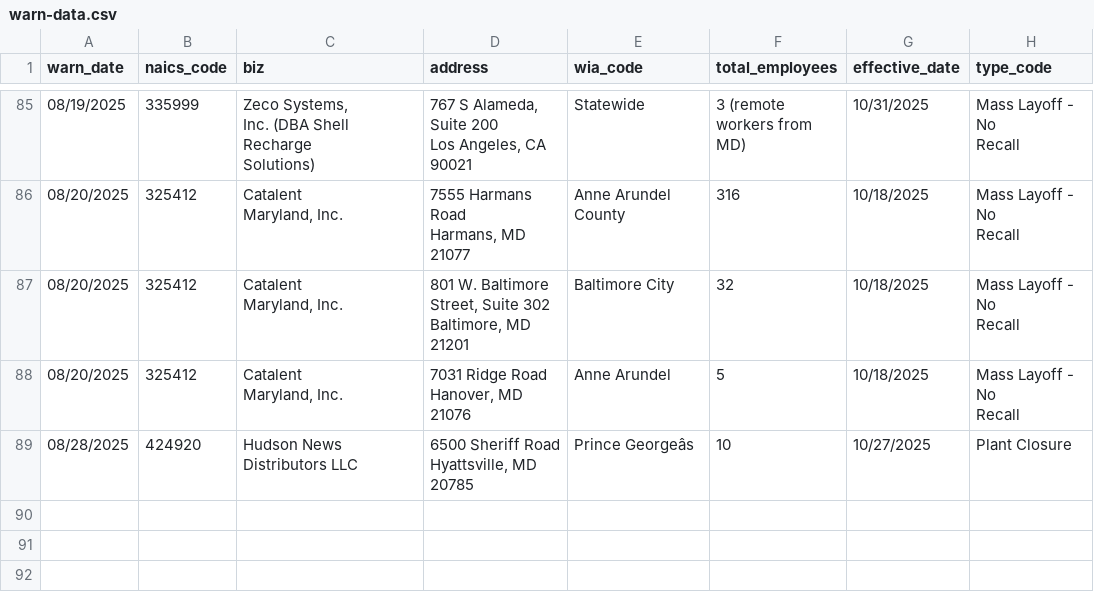
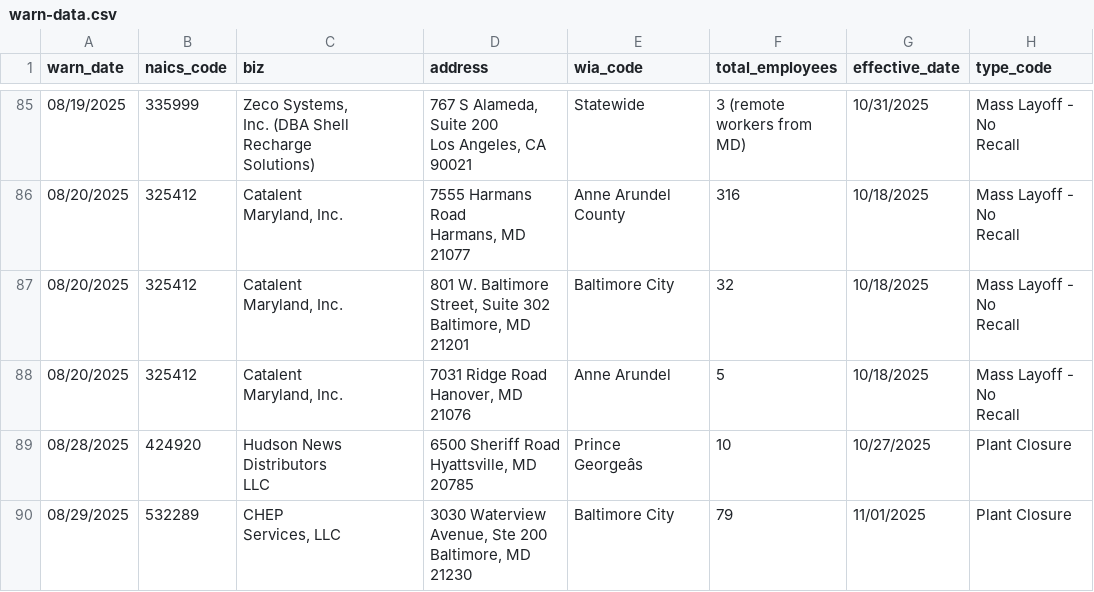
Before and after one commit to kenjiasada/my-first-github-scraper, a CSV file: warn-data.csv, drawn as a sheet; only a part is shown, gaps mark what is left out; ↵ is a line break in a cell; the diff names each change by its address in the sheet, - before the commit and + after, or states it on an @@ line.

```diff
--- a/warn-data.csv
+++ b/warn-data.csv
-C89 (biz): Hudson News Distributors LLC
+C89 (biz): Hudson News ↵ Distributors ↵ LLC
-D89 (address): 6500 Sheriff Road ↵ Hyattsville, MD 20785
+D89 (address): 6500 Sheriff Road ↵ Hyattsville, MD ↵ 20785
-E89 (wia_code): Prince Georgeâs
+E89 (wia_code): Prince ↵ Georgeâs
+row 90: 08/29/2025 | 532289 | CHEP ↵ Services, LLC | 3030 Waterview ↵ Avenue, Ste 200 ↵ Baltimore, MD ↵ 21230 | Baltimore City | 79 | 11/01/2025 | Plant Closure
```
